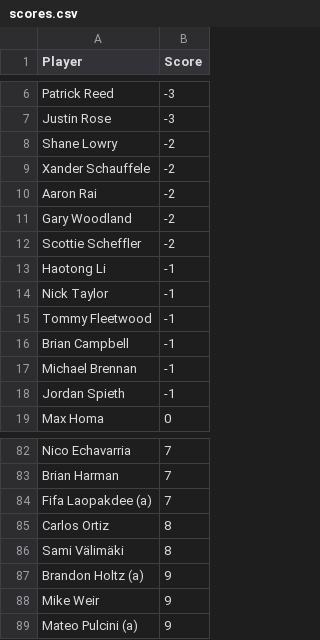
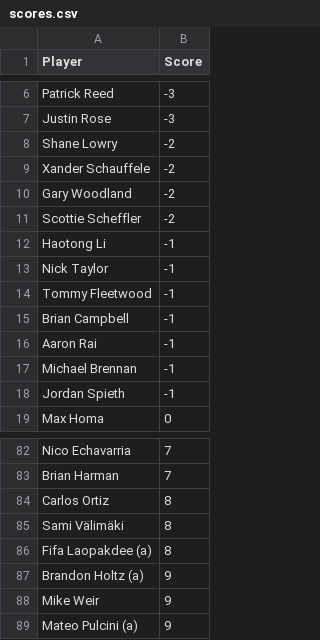
Before and after one commit to jaredbuck1994/Masters, a CSV file: scores.csv, drawn as a sheet; only a part is shown, gaps mark what is left out.

Commit message:
update scores 2026-04-09 18:43:32

```diff
--- a/scores.csv
+++ b/scores.csv
@@ -9,3 +9,2 @@ Shane Lowry,-2
 Xander Schauffele,-2
-Aaron Rai,-2
 Gary Woodland,-2
@@ -16,2 +15,3 @@ Tommy Fleetwood,-1
 Brian Campbell,-1
+Aaron Rai,-1
 Michael Brennan,-1
@@ -83,5 +83,5 @@ Nico Echavarria,7
 Brian Harman,7
-Fifa Laopakdee (a),7
 Carlos Ortiz,8
 Sami Välimäki,8
+Fifa Laopakdee (a),8
 Brandon Holtz (a),9
```
